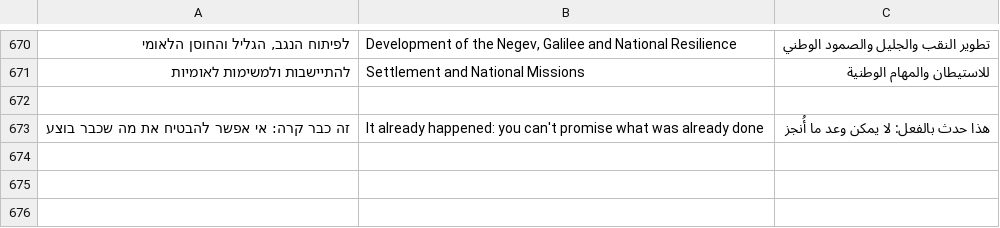
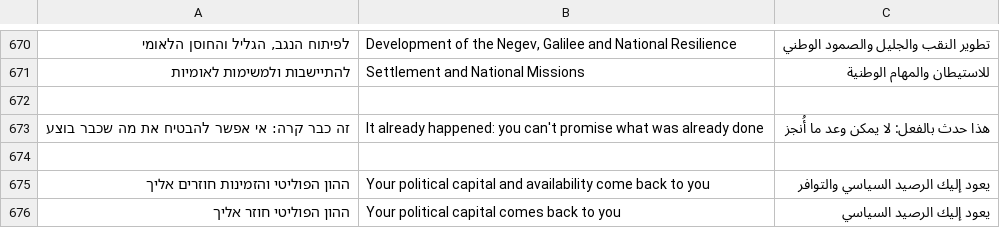
Before and after one commit to bareltzoordeker-hue/MY-GAME, a TSV file: docs/tr/extra3.tsv, drawn as a sheet; only a part is shown, gaps mark what is left out; the diff names each change by its address in the sheet, - before the commit and + after, or states it on an @@ line.

```diff
--- a/docs/tr/extra3.tsv
+++ b/docs/tr/extra3.tsv
+row 674: (empty)
+row 675: ההון הפוליטי והזמינות חוזרים אליך | Your political capital and availability come back to you | يعود إليك الرصيد السياسي والتوافر
+row 676: ההון הפוליטי חוזר אליך | Your political capital comes back to you | يعود إليك الرصيد السياسي
```
Also changed, not shown: 7 other files.
